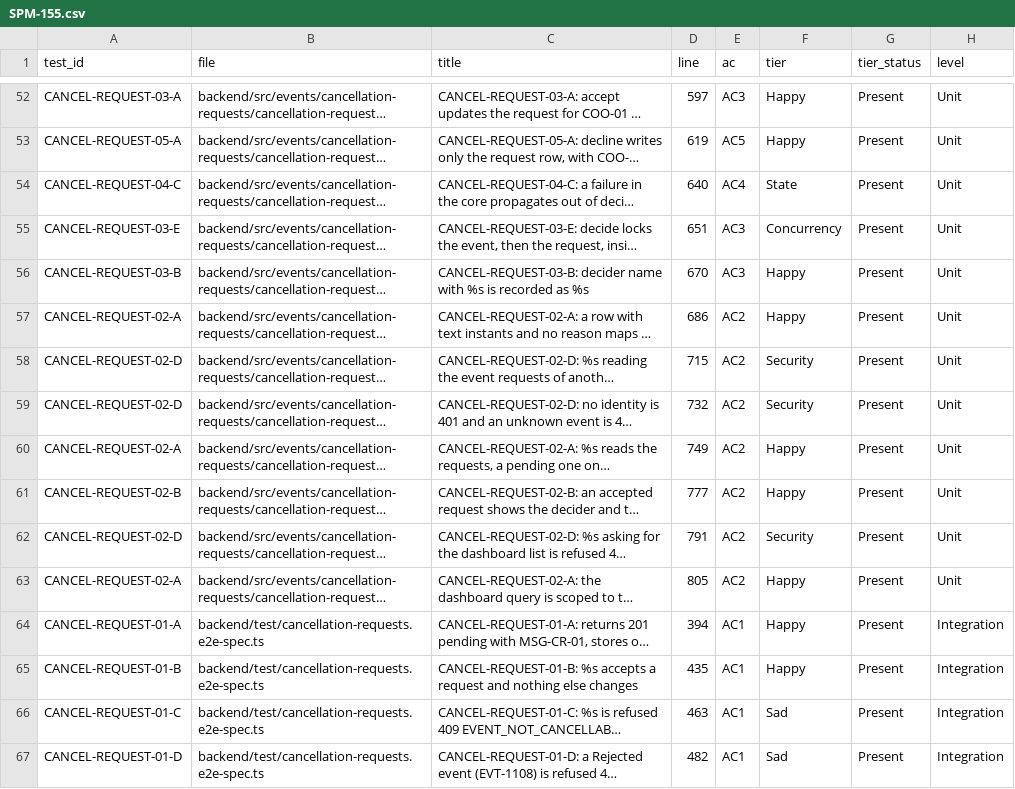
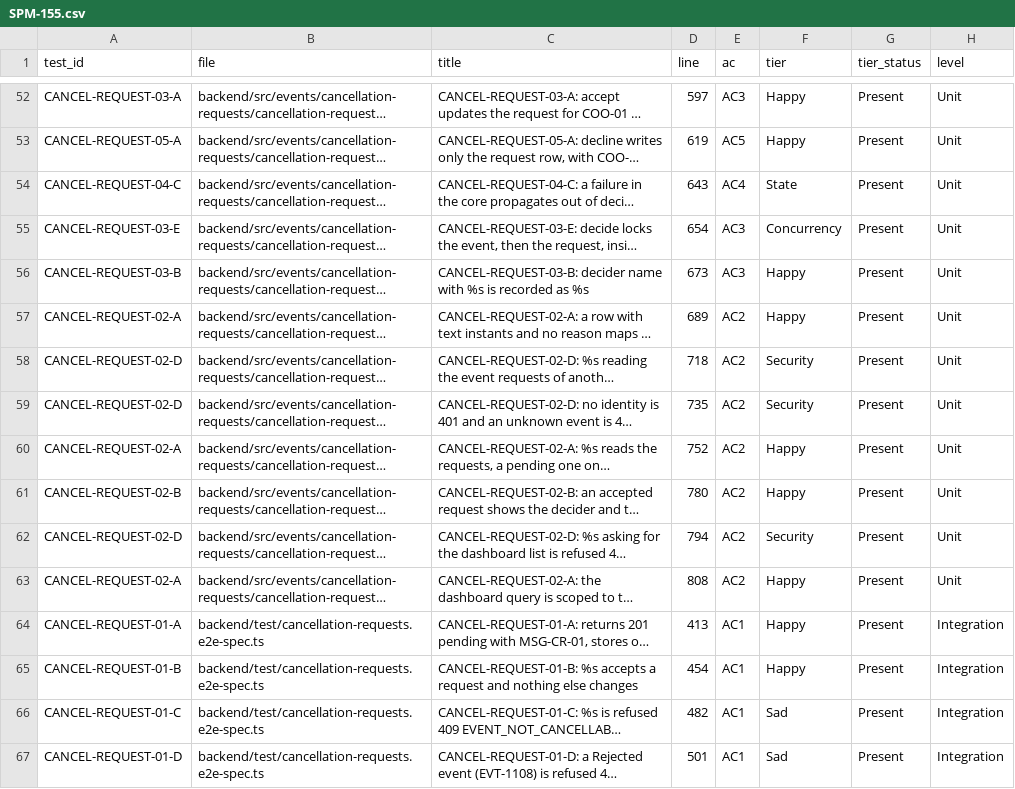
Before and after one commit to IS212-G5-T2/IS212-G5-T2, a CSV file: docs/test-cases/workflow/records/SPM-155.csv, drawn as a sheet; only a part is shown, gaps mark what is left out; long unchanged cells end in …; the diff covers the shown part only; the diff names each change by its address in the sheet, - before the commit and + after, or states it on an @@ line.

```diff
--- a/docs/test-cases/workflow/records/SPM-155.csv
+++ b/docs/test-cases/workflow/records/SPM-155.csv
-D54 (line): 640
+D54 (line): 643
-D55 (line): 651
+D55 (line): 654
-D56 (line): 670
+D56 (line): 673
-D57 (line): 686
+D57 (line): 689
-D58 (line): 715
+D58 (line): 718
-D59 (line): 732
+D59 (line): 735
-D60 (line): 749
+D60 (line): 752
-D61 (line): 777
+D61 (line): 780
-D62 (line): 791
+D62 (line): 794
-D63 (line): 805
+D63 (line): 808
-D64 (line): 394
+D64 (line): 413
-D65 (line): 435
+D65 (line): 454
-D66 (line): 463
+D66 (line): 482
-D67 (line): 482
+D67 (line): 501
```
Also changed, not shown: 59 edited cells elsewhere in this file, docs/test-cases/workflow/records/SPM-136.csv, 5 other files.
